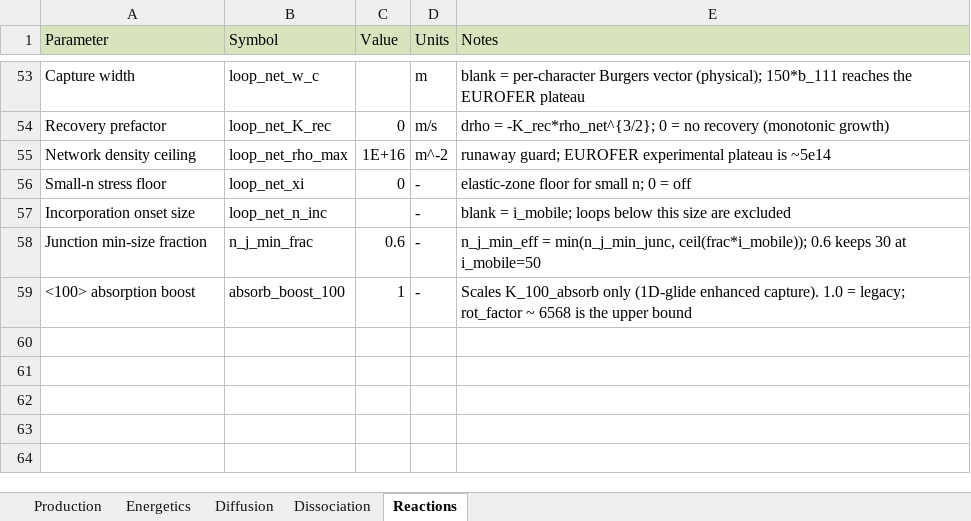
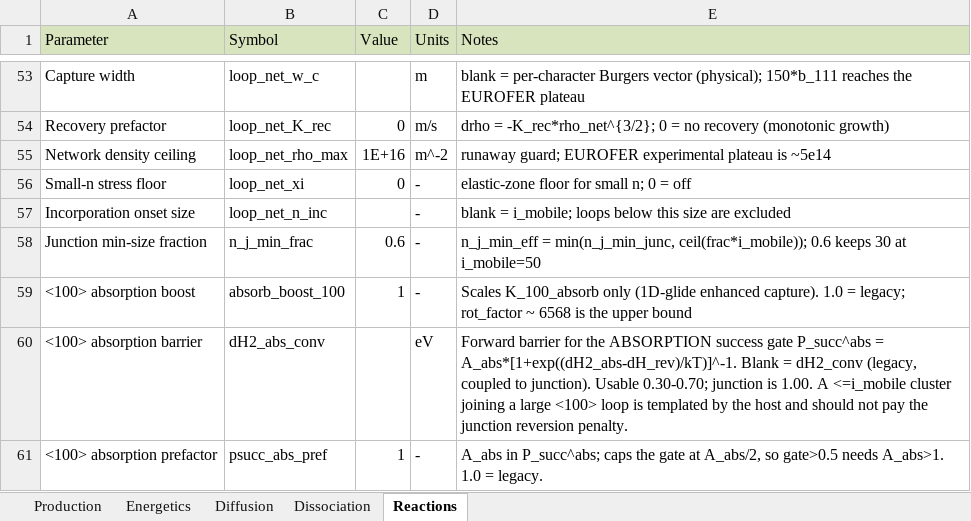
Before and after one commit to Ghoniem-Org/RadCluster, an Excel workbook: RadCluster_2_1/input/input_parameters.xlsx, sheet Reactions, drawn as a sheet; only a part is shown, gaps mark what is left out; values as stored, in another font and other column widths than the file's, no borders; the diff names each change by its address in the sheet, - before the commit and + after, or states it on an @@ line.

```diff
--- a/RadCluster_2_1/input/input_parameters.xlsx (sheet Reactions)
+++ b/RadCluster_2_1/input/input_parameters.xlsx (sheet Reactions)
+row 60: <100> absorption barrier | dH2_abs_conv |  | eV | Forward barrier for the ABSORPTION success gate P_succ^abs = A_abs*[1+exp((dH2_abs-dH_rev)/kT)]^-1. Blank = dH2_conv (legacy, coupled to junction). Usable 0.30-0.70; junction is 1.00. A <=i_mobile cluster joining a large <100> loop is templated by the host and should not pay the junction reversion penalty.
+row 61: <100> absorption prefactor | psucc_abs_pref | 1 | - | A_abs in P_succ^abs; caps the gate at A_abs/2, so gate>0.5 needs A_abs>1. 1.0 = legacy.
```
Also changed, not shown: 1 other file.
